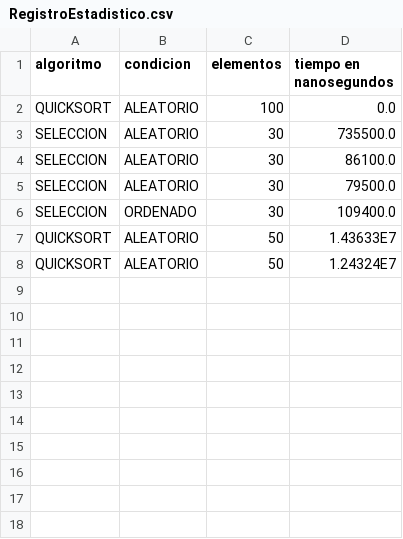
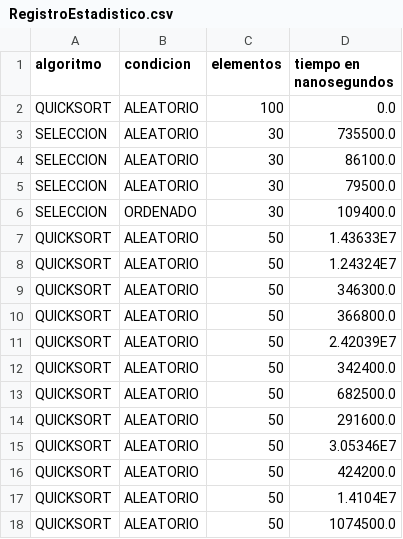
Before and after one commit to jCovidUnlam/JOrdenamiento, a CSV file: RegistroEstadistico.csv, drawn as a sheet.

Commit message:
QuickSort
agregado valor posible intercambio

Co-Authored-By: hernnanvera <hernnanvera@users.noreply.github.com>

```diff
--- a/RegistroEstadistico.csv
+++ b/RegistroEstadistico.csv
@@ -8 +8,11 @@ QUICKSORT;ALEATORIO;50;1.43633E7;
 QUICKSORT;ALEATORIO;50;1.24324E7;
+QUICKSORT;ALEATORIO;50;346300.0;
+QUICKSORT;ALEATORIO;50;366800.0;
+QUICKSORT;ALEATORIO;50;2.42039E7;
+QUICKSORT;ALEATORIO;50;342400.0;
+QUICKSORT;ALEATORIO;50;682500.0;
+QUICKSORT;ALEATORIO;50;291600.0;
+QUICKSORT;ALEATORIO;50;3.05346E7;
+QUICKSORT;ALEATORIO;50;424200.0;
+QUICKSORT;ALEATORIO;50;1.4104E7;
+QUICKSORT;ALEATORIO;50;1074500.0;
```
Also changed, not shown: 6 other files.
